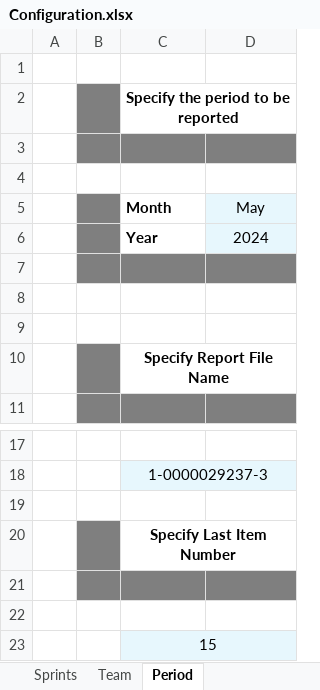
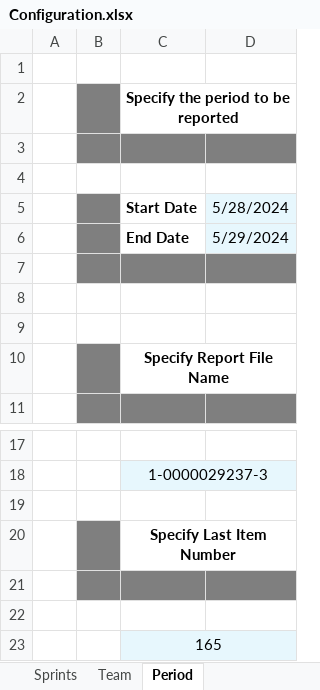
Before and after one commit to MeriBlu01/qa-report-generator, an Excel workbook: templates/Configuration.xlsx, sheet Period, drawn as a sheet; only a part is shown, gaps mark what is left out; values as stored, in another font and other column widths than the file's, no borders; charts and pictures not drawn; removed rows and columns are numbered as before the commit, all else as after; the diff names each change by its address in the sheet, - before the commit and + after, or states it on an @@ line.

```diff
--- a/templates/Configuration.xlsx (sheet Period)
+++ b/templates/Configuration.xlsx (sheet Period)
-row 5:  |  | Month | May
-row 6:  |  | Year | 2024
+row 5:  |  | Start Date | 5/28/2024
+row 6:  |  | End Date | 5/29/2024
-C23: 15
+C23: 165
```
Also changed, not shown: sheet Team, charts or pictures.
